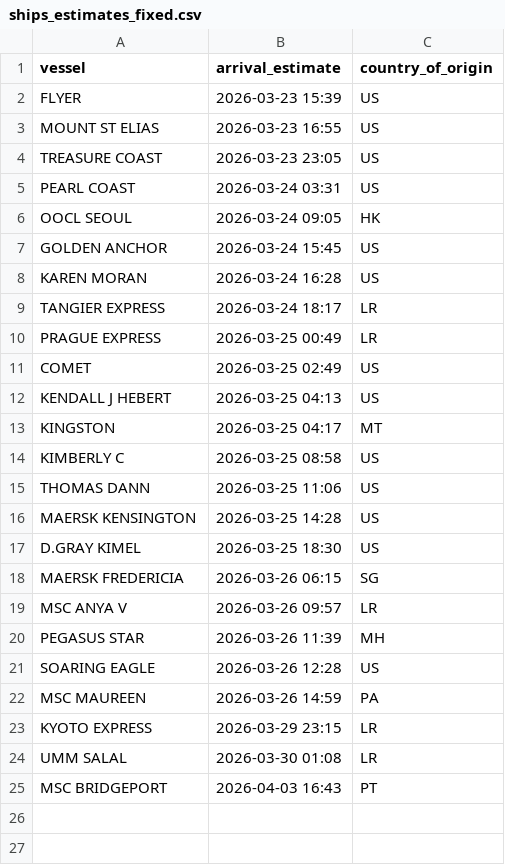
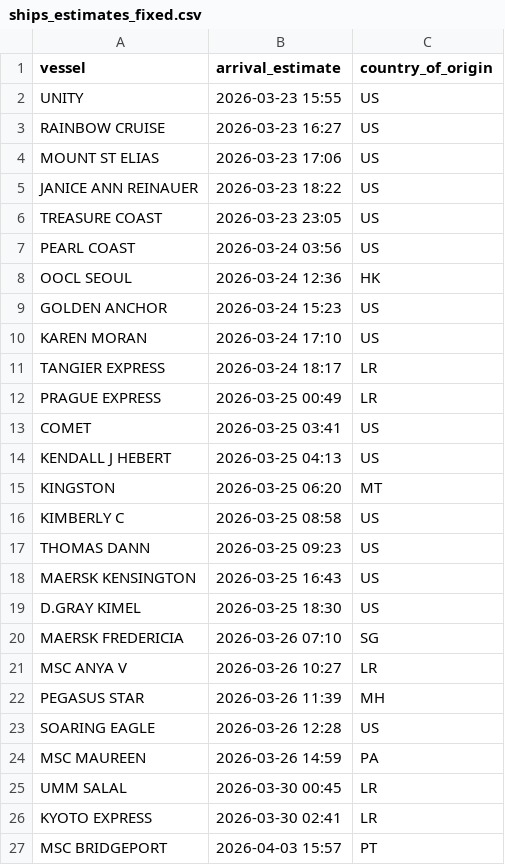
Before and after one commit to natalierjonas/FOCs-in-NYC, a CSV file: ships_estimates_fixed.csv, drawn as a sheet.

```diff
--- a/ships_estimates_fixed.csv
+++ b/ships_estimates_fixed.csv
@@ -1,20 +1,22 @@
 vessel,arrival_estimate,country_of_origin
-FLYER,2026-03-23 15:39,US
-MOUNT ST ELIAS,2026-03-23 16:55,US
+UNITY,2026-03-23 15:55,US
+RAINBOW CRUISE,2026-03-23 16:27,US
+MOUNT ST ELIAS,2026-03-23 17:06,US
+JANICE ANN REINAUER,2026-03-23 18:22,US
 TREASURE COAST,2026-03-23 23:05,US
-PEARL COAST,2026-03-24 03:31,US
-OOCL SEOUL,2026-03-24 09:05,HK
-GOLDEN ANCHOR,2026-03-24 15:45,US
-KAREN MORAN,2026-03-24 16:28,US
+PEARL COAST,2026-03-24 03:56,US
+OOCL SEOUL,2026-03-24 12:36,HK
+GOLDEN ANCHOR,2026-03-24 15:23,US
+KAREN MORAN,2026-03-24 17:10,US
 TANGIER EXPRESS,2026-03-24 18:17,LR
 PRAGUE EXPRESS,2026-03-25 00:49,LR
-COMET,2026-03-25 02:49,US
+COMET,2026-03-25 03:41,US
 KENDALL J HEBERT,2026-03-25 04:13,US
-KINGSTON,2026-03-25 04:17,MT
+KINGSTON,2026-03-25 06:20,MT
 KIMBERLY C,2026-03-25 08:58,US
-THOMAS DANN,2026-03-25 11:06,US
-MAERSK KENSINGTON,2026-03-25 14:28,US
+THOMAS DANN,2026-03-25 09:23,US
+MAERSK KENSINGTON,2026-03-25 16:43,US
 D.GRAY KIMEL,2026-03-25 18:30,US
-MAERSK FREDERICIA,2026-03-26 06:15,SG
-MSC ANYA V,2026-03-26 09:57,LR
+MAERSK FREDERICIA,2026-03-26 07:10,SG
+MSC ANYA V,2026-03-26 10:27,LR
 PEGASUS STAR,2026-03-26 11:39,MH
@@ -22,4 +24,4 @@ SOARING EAGLE,2026-03-26 12:28,US
 MSC MAUREEN,2026-03-26 14:59,PA
-KYOTO EXPRESS,2026-03-29 23:15,LR
-UMM SALAL,2026-03-30 01:08,LR
-MSC BRIDGEPORT,2026-04-03 16:43,PT
+UMM SALAL,2026-03-30 00:45,LR
+KYOTO EXPRESS,2026-03-30 02:41,LR
+MSC BRIDGEPORT,2026-04-03 15:57,PT
```
Also changed, not shown: filtered_ships.csv.
